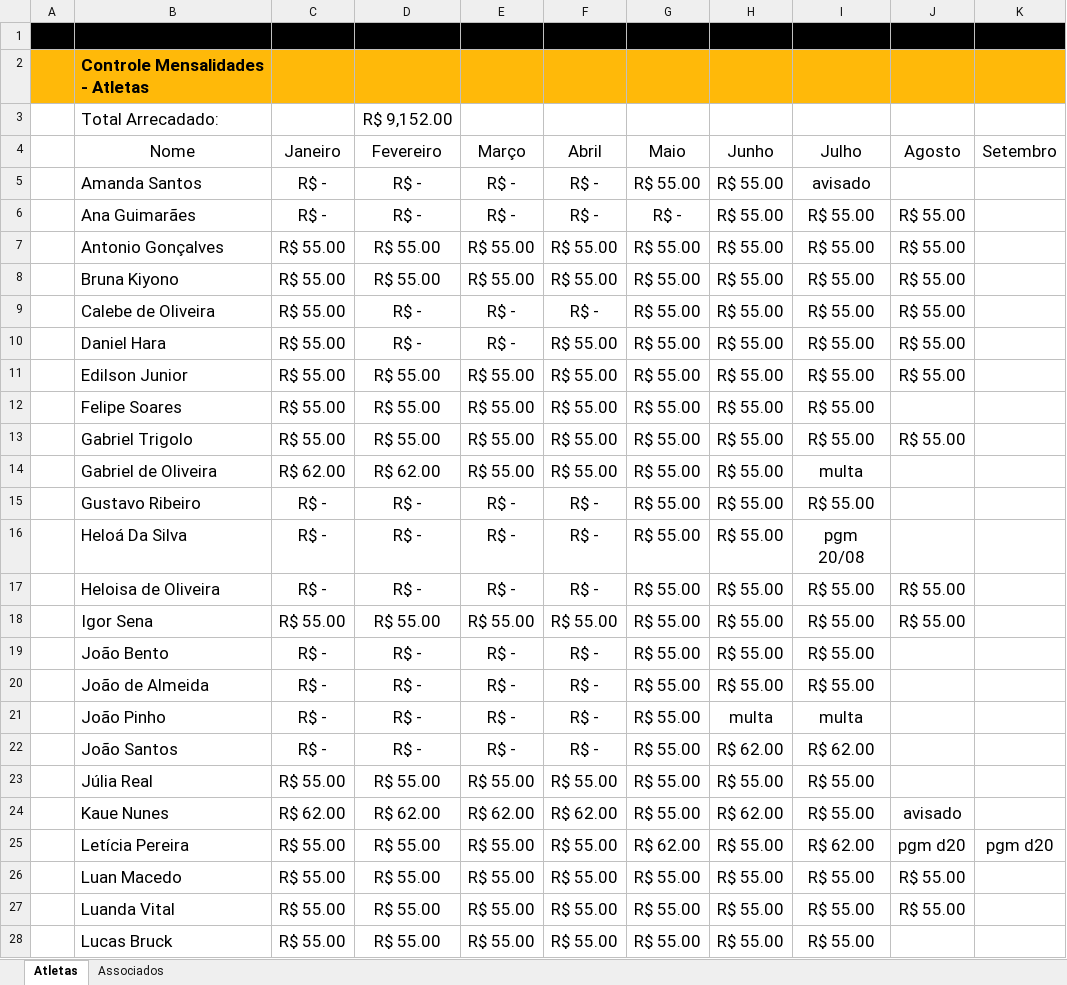
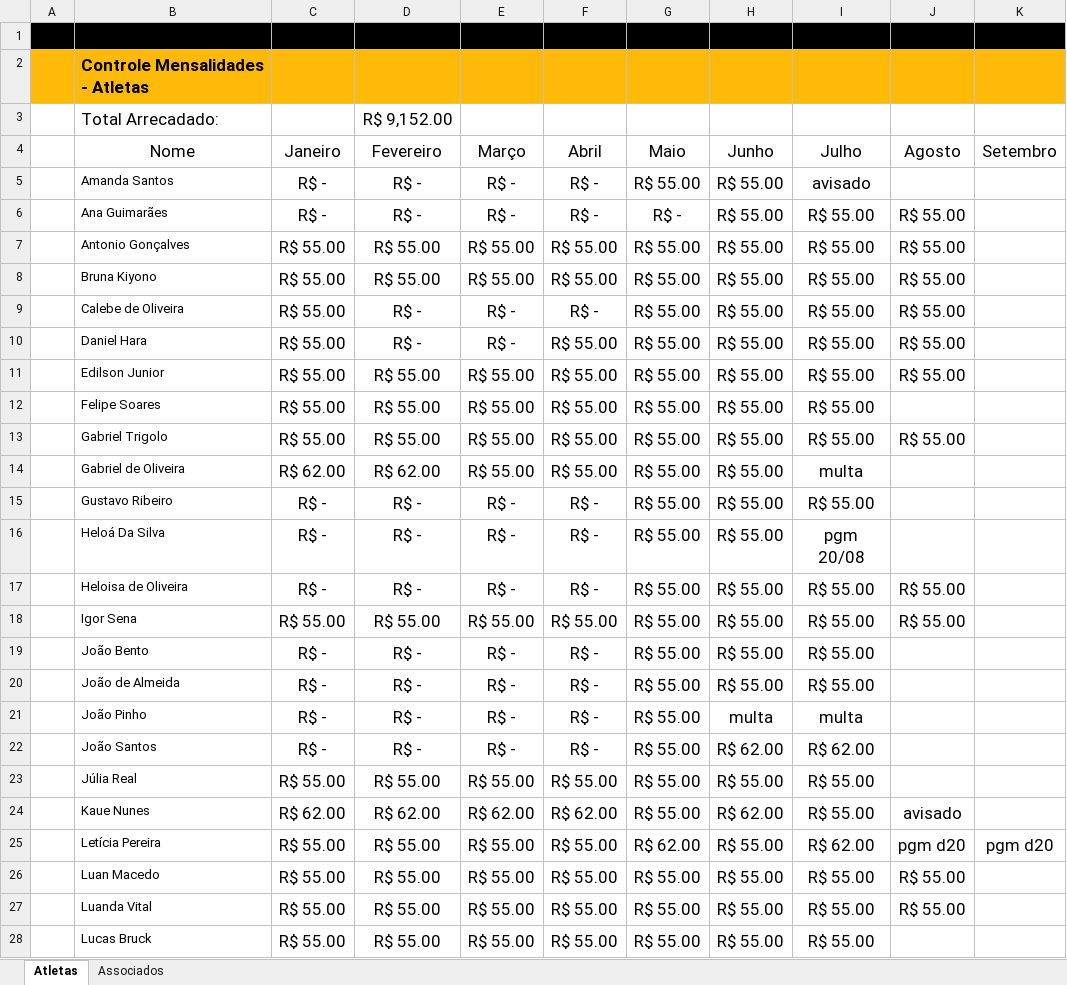
Before and after one commit to LuBruck/Finance_Data_Eng_Project, an Excel workbook: data/ControleMensalidades.xlsx, sheet Atletas, drawn as a sheet; only a part is shown; values as stored, in another font and other column widths than the file's, no borders; table styles not drawn; the diff covers the shown part only; the diff names each change by its address in the sheet, - before the commit and + after, or states it on an @@ line.

Commit message:
Adicao funcional do load_fact_monthly, alem de algumas alteracoes em sql_scripts e limpeza melhorada no transform COntroleMensalidade

```diff
--- a/data/ControleMensalidades.xlsx (sheet Atletas)
+++ b/data/ControleMensalidades.xlsx (sheet Atletas)
@@ B5:B28 text size: smaller @@
```
Also changed, not shown: cell formats elsewhere in this sheet, 4 other files.
